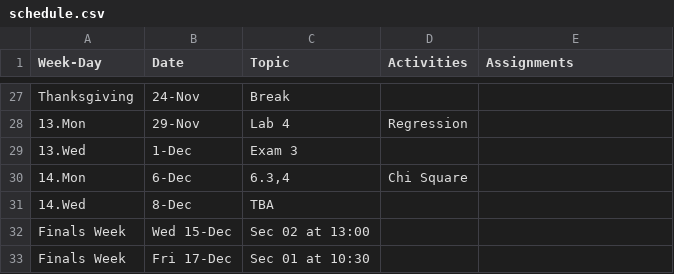
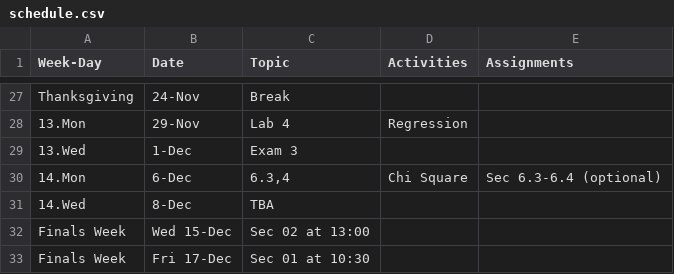
Before and after one commit to mphitchman/stats, a CSV file: schedule.csv, drawn as a sheet; only a part is shown, gaps mark what is left out.

```diff
--- a/schedule.csv
+++ b/schedule.csv
@@ -29,3 +29,3 @@ Thanksgiving,24-Nov,Break,,
 13.Wed,1-Dec,Exam 3,,
-14.Mon,6-Dec,"6.3,4",Chi Square,
+14.Mon,6-Dec,"6.3,4",Chi Square,Sec 6.3-6.4 (optional)
 14.Wed,8-Dec,TBA,,
```
Also changed, not shown: 7 other files.
